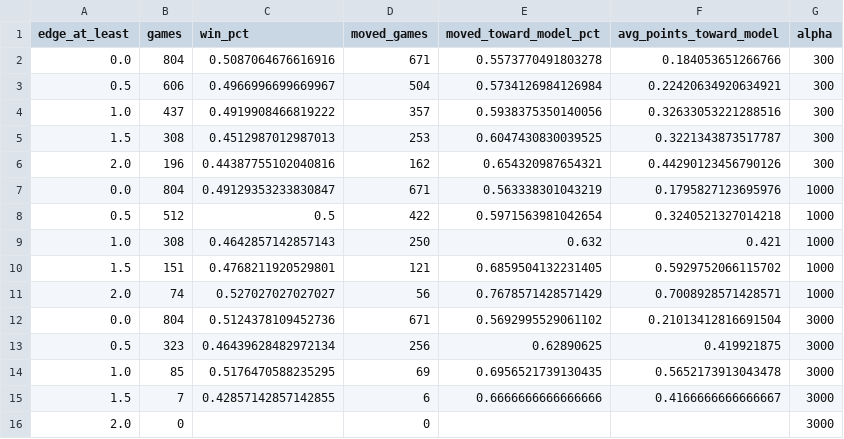
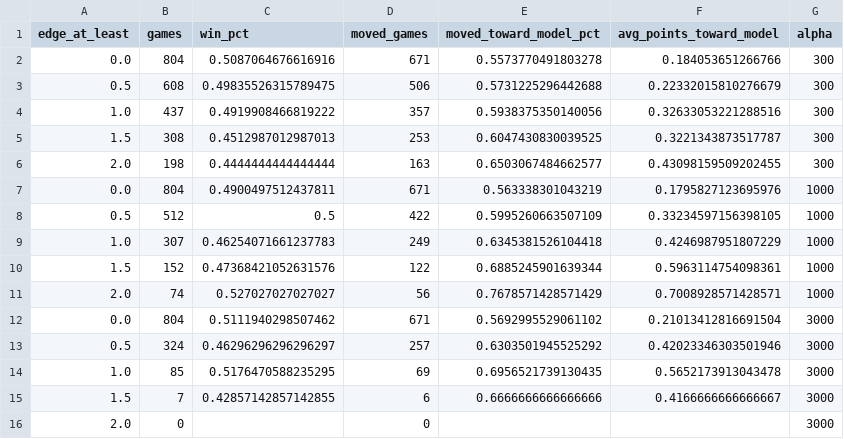
Before and after one commit to zgriesser-hue/NFL-unit-board, a CSV file: boards/totals_resid_record_latest.csv, drawn as a sheet.

```diff
--- a/boards/totals_resid_record_latest.csv
+++ b/boards/totals_resid_record_latest.csv
@@ -2,13 +2,13 @@ edge_at_least,games,win_pct,moved_games,moved_toward_model_pct,avg_points_toward
 0.0,804,0.5087064676616916,671,0.5573770491803278,0.184053651266766,300
-0.5,606,0.4966996699669967,504,0.5734126984126984,0.22420634920634921,300
+0.5,608,0.49835526315789475,506,0.5731225296442688,0.22332015810276679,300
 1.0,437,0.4919908466819222,357,0.5938375350140056,0.32633053221288516,300
 1.5,308,0.4512987012987013,253,0.6047430830039525,0.3221343873517787,300
-2.0,196,0.44387755102040816,162,0.654320987654321,0.44290123456790126,300
-0.0,804,0.49129353233830847,671,0.563338301043219,0.1795827123695976,1000
-0.5,512,0.5,422,0.5971563981042654,0.3240521327014218,1000
-1.0,308,0.4642857142857143,250,0.632,0.421,1000
-1.5,151,0.4768211920529801,121,0.6859504132231405,0.5929752066115702,1000
+2.0,198,0.4444444444444444,163,0.6503067484662577,0.43098159509202455,300
+0.0,804,0.4900497512437811,671,0.563338301043219,0.1795827123695976,1000
+0.5,512,0.5,422,0.5995260663507109,0.33234597156398105,1000
+1.0,307,0.46254071661237783,249,0.6345381526104418,0.4246987951807229,1000
+1.5,152,0.47368421052631576,122,0.6885245901639344,0.5963114754098361,1000
 2.0,74,0.527027027027027,56,0.7678571428571429,0.7008928571428571,1000
-0.0,804,0.5124378109452736,671,0.5692995529061102,0.21013412816691504,3000
-0.5,323,0.46439628482972134,256,0.62890625,0.419921875,3000
+0.0,804,0.5111940298507462,671,0.5692995529061102,0.21013412816691504,3000
+0.5,324,0.46296296296296297,257,0.6303501945525292,0.42023346303501946,3000
 1.0,85,0.5176470588235295,69,0.6956521739130435,0.5652173913043478,3000
```
Also changed, not shown: boards/board_checks_latest.csv, boards/injury_player_pool_latest.csv, 12 other files.
